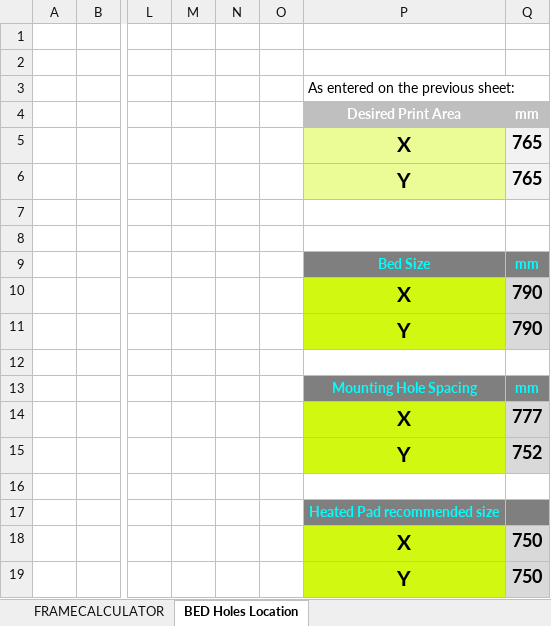
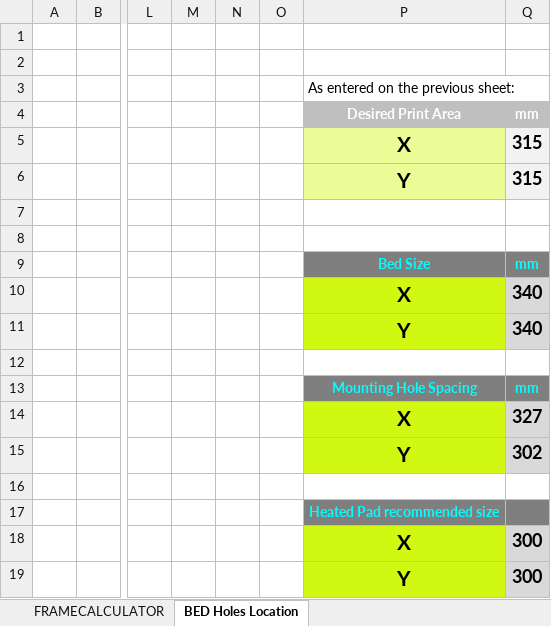
Before and after one commit to MirageC79/HevORT, an Excel workbook: FrameCalculator.xlsx, sheet BED Holes Location, drawn as a sheet; only a part is shown, gaps mark what is left out; values as stored, in another font and other column widths than the file's, no borders; charts and pictures not drawn; the diff names each change by its address in the sheet, - before the commit and + after, or states it on an @@ line.

```diff
--- a/FrameCalculator.xlsx (sheet BED Holes Location)
+++ b/FrameCalculator.xlsx (sheet BED Holes Location)
-Q5:Q6 (mm): 765
+Q5:Q6 (mm): 315
-Q10:Q11 (mm): 790
+Q10:Q11 (mm): 340
-Q14 (mm): 777
+Q14 (mm): 327
-Q15 (mm): 752
+Q15 (mm): 302
-Q18:Q19 (mm): 750
+Q18:Q19 (mm): 300
```
Also changed, not shown: sheet FRAMECALCULATOR, 7 other files.
